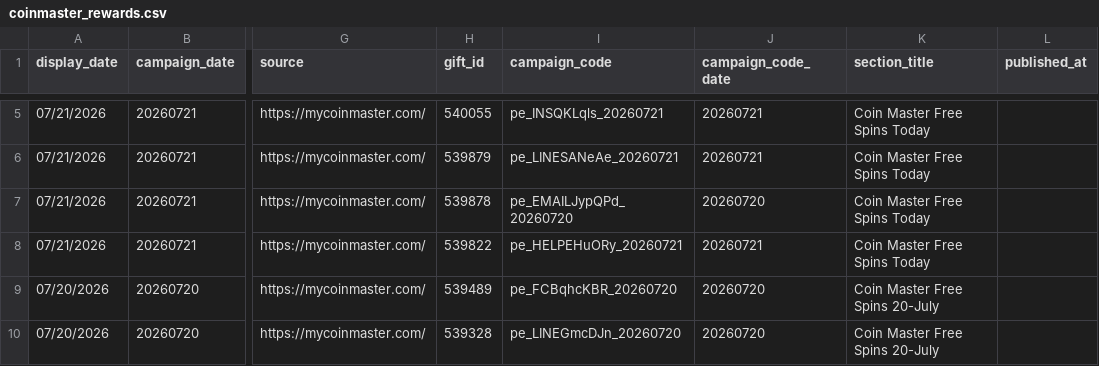
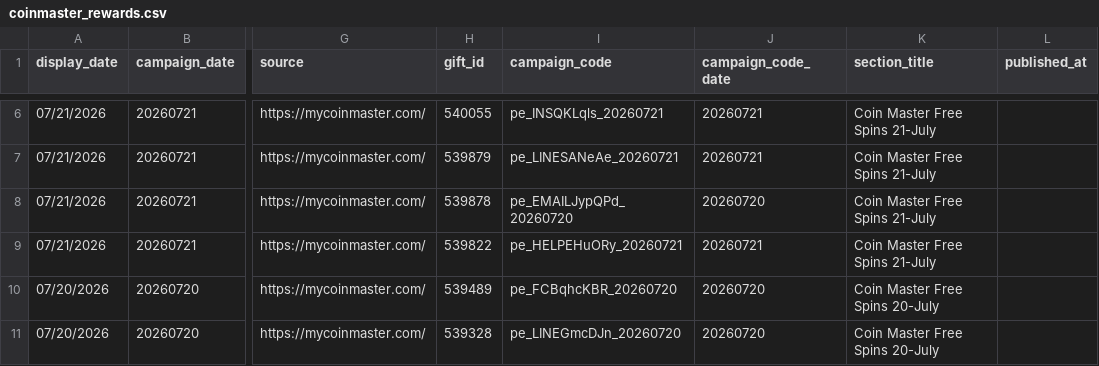
Before and after one commit to Der46/coin_fetch, a CSV file: output/coinmaster_rewards.csv, drawn as a sheet; only a part is shown, gaps mark what is left out; addresses are those after the commit; the diff covers the shown part only; the diff names each change by its address in the sheet, - before the commit and + after, or states it on an @@ line.

```diff
--- a/output/coinmaster_rewards.csv
+++ b/output/coinmaster_rewards.csv
-K6:K9 (section_title): Coin Master Free Spins Today
+K6:K9 (section_title): Coin Master Free Spins 21-July
```
Also changed, not shown: 1 added row and 18 edited cells elsewhere in this file, 4 other files.
